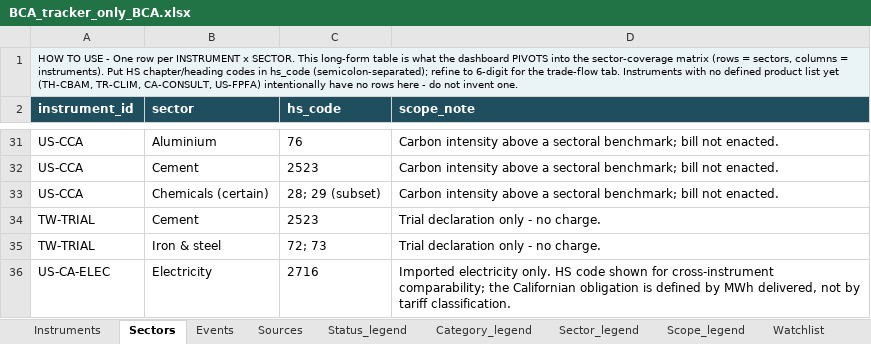
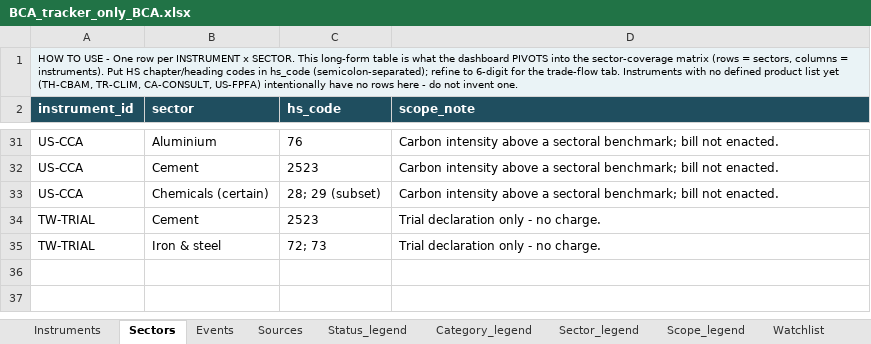
Before and after one commit to tdsatish2402/carbon-measures-tracker, an Excel workbook: BCA_tracker_only_BCA.xlsx, sheet Sectors, drawn as a sheet; only a part is shown, gaps mark what is left out; values as stored, in another font and other column widths than the file's, no borders; the diff names each change by its address in the sheet, - before the commit and + after, or states it on an @@ line.

```diff
--- a/BCA_tracker_only_BCA.xlsx (sheet Sectors)
+++ b/BCA_tracker_only_BCA.xlsx (sheet Sectors)
-row 36: US-CA-ELEC | Electricity | 2716 | Imported electricity only. HS code shown for cross-instrument comparability; the Californian obligation is defined by MWh delivered, not by tariff classification.
```
Also changed, not shown: sheet Instruments, sheet Events, sheet Sources, sheet Category_legend, sheet Sector_legend, sheet Status_legend, 3 other files.
